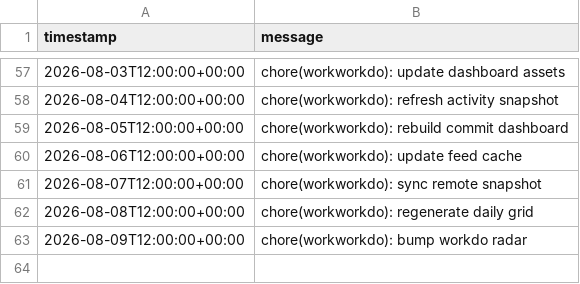
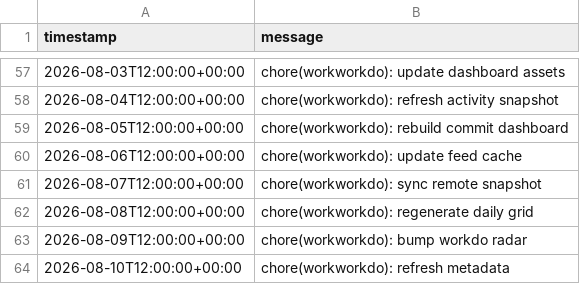
Before and after one commit to glcskl/workworkdo, a CSV file: data/history.csv, drawn as a sheet; only a part is shown, gaps mark what is left out.

Commit message:
chore(workworkdo): refresh metadata

```diff
--- a/data/history.csv
+++ b/data/history.csv
@@ -63 +63,2 @@ timestamp,message
 2026-08-09T12:00:00+00:00,chore(workworkdo): bump workdo radar
+2026-08-10T12:00:00+00:00,chore(workworkdo): refresh metadata
```
